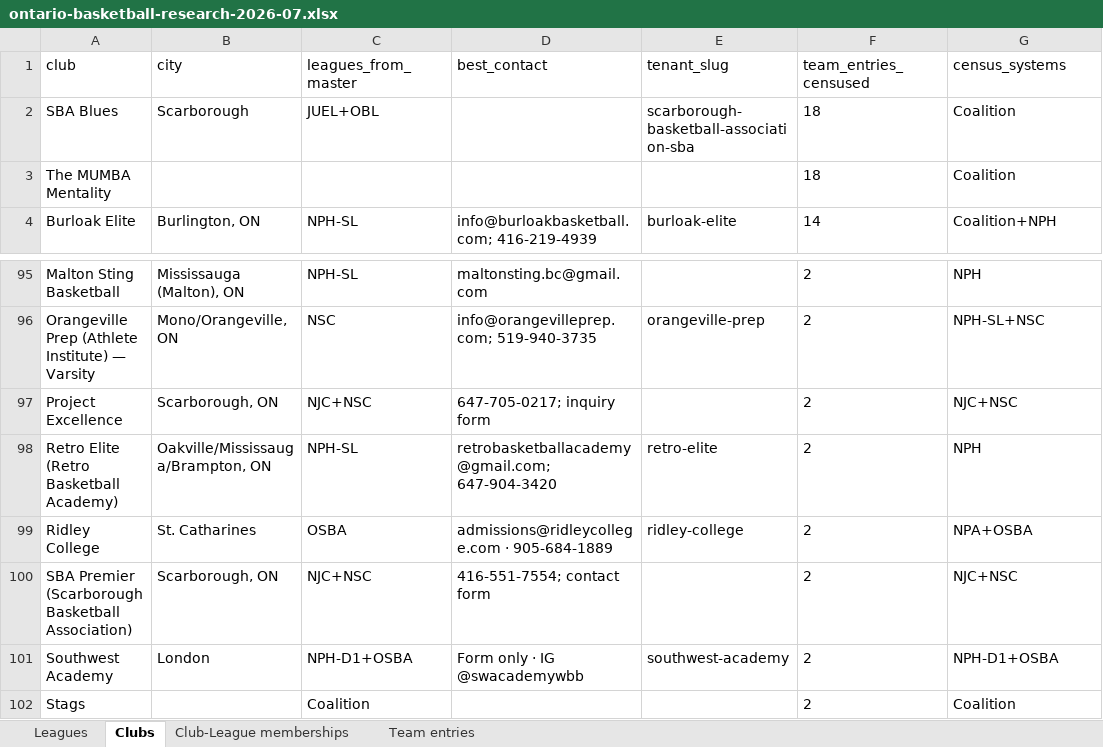
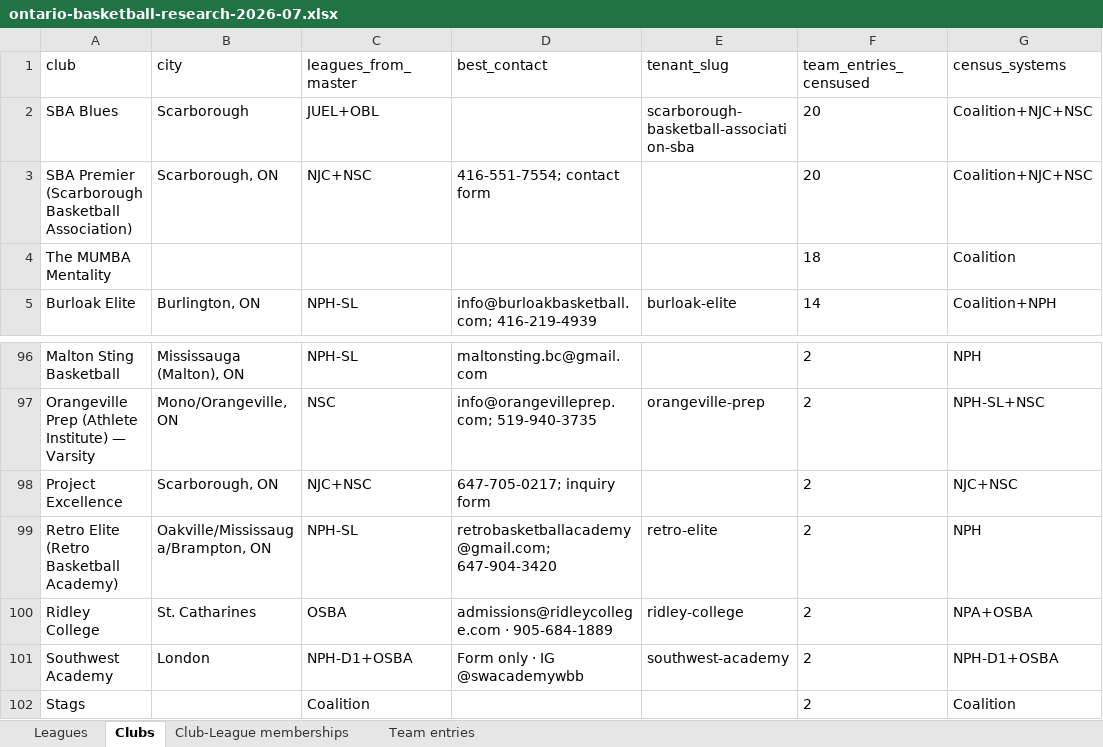
Before and after one commit to ziakhan/sportshub, an Excel workbook: docs/research/sheets/ontario-basketball-research-2026-07.xlsx, sheet Clubs, drawn as a sheet; only a part is shown, gaps mark what is left out; values as stored, in another font and other column widths than the file's, no borders; removed rows and columns are numbered as before the commit, all else as after; the diff names each change by its address in the sheet, - before the commit and + after, or states it on an @@ line.

Commit message:
docs(research): fix SBA alias target — Coalition entries now merge into SBA master row

```diff
--- a/docs/research/sheets/ontario-basketball-research-2026-07.xlsx (sheet Clubs)
+++ b/docs/research/sheets/ontario-basketball-research-2026-07.xlsx (sheet Clubs)
-F2 (team_entries_censused): 18
+F2 (team_entries_censused): 20
-G2 (census_systems): Coalition
+G2 (census_systems): Coalition+NJC+NSC
+row 3: SBA Premier (Scarborough Basketball Association) | Scarborough, ON | NJC+NSC | 416-551-7554; contact form |  | 20 | Coalition+NJC+NSC
-row 100: SBA Premier (Scarborough Basketball Association) | Scarborough, ON | NJC+NSC | 416-551-7554; contact form |  | 2 | NJC+NSC
```
Also changed, not shown: 2 other files.
